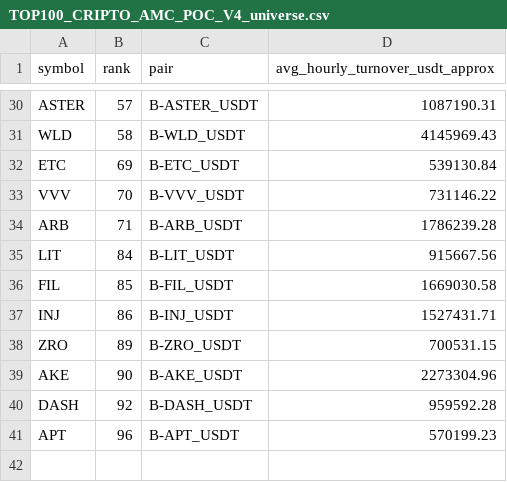
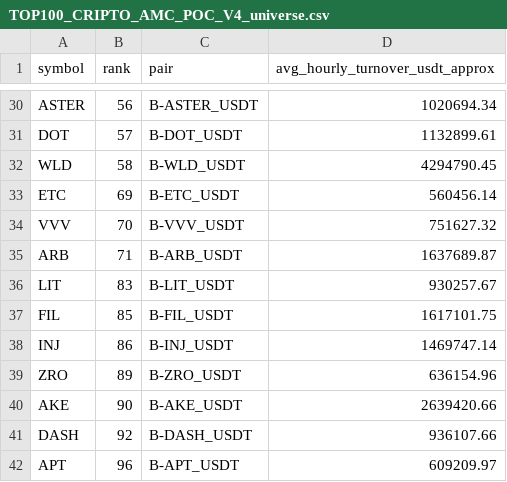
Before and after one commit to jharajesh1210/Guruji, a CSV file: TOP100_CRIPTO_AMC_POC_V4_universe.csv, drawn as a sheet; only a part is shown, gaps mark what is left out; addresses are those after the commit; the diff covers the shown part only; the diff names each change by its address in the sheet, - before the commit and + after, or states it on an @@ line.

```diff
--- a/TOP100_CRIPTO_AMC_POC_V4_universe.csv
+++ b/TOP100_CRIPTO_AMC_POC_V4_universe.csv
-B30 (rank): 57
+B30 (rank): 56
-D30 (avg_hourly_turnover_usdt_approx): 1087190.31
+D30 (avg_hourly_turnover_usdt_approx): 1020694.34
+row 31: DOT | 57 | B-DOT_USDT | 1132899.61
-D32 (avg_hourly_turnover_usdt_approx): 4145969.43
+D32 (avg_hourly_turnover_usdt_approx): 4294790.45
-D33 (avg_hourly_turnover_usdt_approx): 539130.84
+D33 (avg_hourly_turnover_usdt_approx): 560456.14
-D34 (avg_hourly_turnover_usdt_approx): 731146.22
+D34 (avg_hourly_turnover_usdt_approx): 751627.32
-D35 (avg_hourly_turnover_usdt_approx): 1786239.28
+D35 (avg_hourly_turnover_usdt_approx): 1637689.87
-B36 (rank): 84
+B36 (rank): 83
-D36 (avg_hourly_turnover_usdt_approx): 915667.56
+D36 (avg_hourly_turnover_usdt_approx): 930257.67
-D37 (avg_hourly_turnover_usdt_approx): 1669030.58
+D37 (avg_hourly_turnover_usdt_approx): 1617101.75
-D38 (avg_hourly_turnover_usdt_approx): 1527431.71
+D38 (avg_hourly_turnover_usdt_approx): 1469747.14
-D39 (avg_hourly_turnover_usdt_approx): 700531.15
+D39 (avg_hourly_turnover_usdt_approx): 636154.96
-D40 (avg_hourly_turnover_usdt_approx): 2273304.96
+D40 (avg_hourly_turnover_usdt_approx): 2639420.66
-D41 (avg_hourly_turnover_usdt_approx): 959592.28
+D41 (avg_hourly_turnover_usdt_approx): 936107.66
-D42 (avg_hourly_turnover_usdt_approx): 570199.23
+D42 (avg_hourly_turnover_usdt_approx): 609209.97
```
Also changed, not shown: 1 added row, 1 removed row and 27 edited cells elsewhere in this file, 1 other file.
